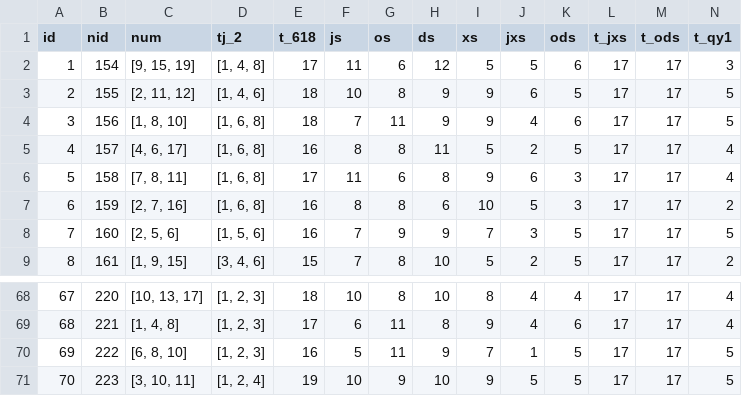
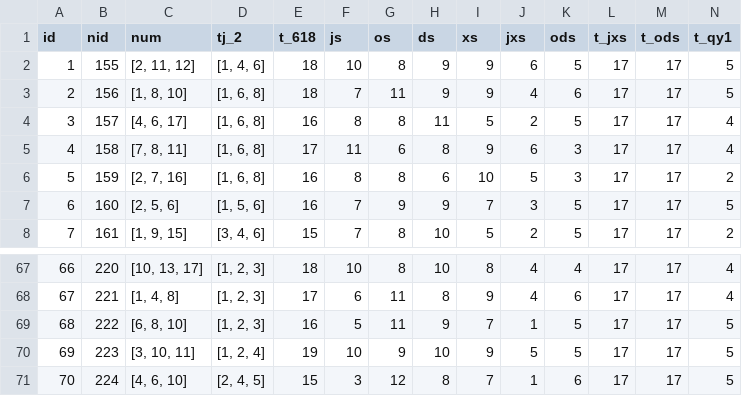
Before and after one commit to hah12345670/test, a CSV file: k8.csv, drawn as a sheet; only a part is shown, gaps mark what is left out; removed rows and columns are numbered as before the commit, all else as after; rows hold the shown columns only; the diff names each change by its address in the sheet, - before the commit and + after, or states it on an @@ line.

```diff
--- a/k8.csv
+++ b/k8.csv
-row 2: 1 | 154 | [9, 15, 19] | [1, 4, 8] | 17 | 11 | 6 | 12 | 5 | 5 | 6 | 17 | 17 | 3
@@ column A (id) renumbered between rows 2 and 70 @@
+row 71: 70 | 224 | [4, 6, 10] | [2, 4, 5] | 15 | 3 | 12 | 8 | 7 | 1 | 6 | 17 | 17 | 5
```
Also changed, not shown: 43 other files.
